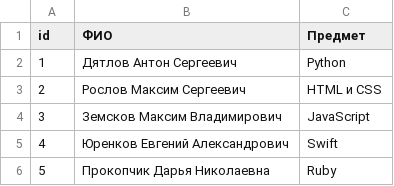
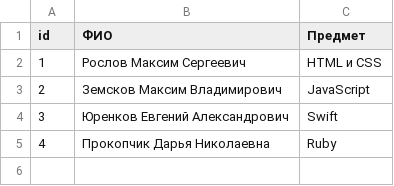
Before and after one commit to neiroun/TechnoStrelka, a CSV file: static/teach.csv, drawn as a sheet; the diff names each change by its address in the sheet, - before the commit and + after, or states it on an @@ line.

Commit message:
Delet and add teachers

```diff
--- a/static/teach.csv
+++ b/static/teach.csv
-B2 (ФИО): Дятлов Антон Сергеевич
+B2 (ФИО): Рослов Максим Сергеевич
-C2 (Предмет): Python
+C2 (Предмет): HTML и CSS
-B3 (ФИО): Рослов Максим Сергеевич
+B3 (ФИО): Земсков Максим Владимирович
-C3 (Предмет): HTML и CSS
+C3 (Предмет): JavaScript
-B4 (ФИО): Земсков Максим Владимирович
+B4 (ФИО): Юренков Евгений Александрович
-C4 (Предмет): JavaScript
+C4 (Предмет): Swift
-B5 (ФИО): Юренков Евгений Александрович
+B5 (ФИО): Прокопчик Дарья Николаевна
-C5 (Предмет): Swift
+C5 (Предмет): Ruby
-row 6: 5 | Прокопчик Дарья Николаевна | Ruby
```
Also changed, not shown: 4 other files.
